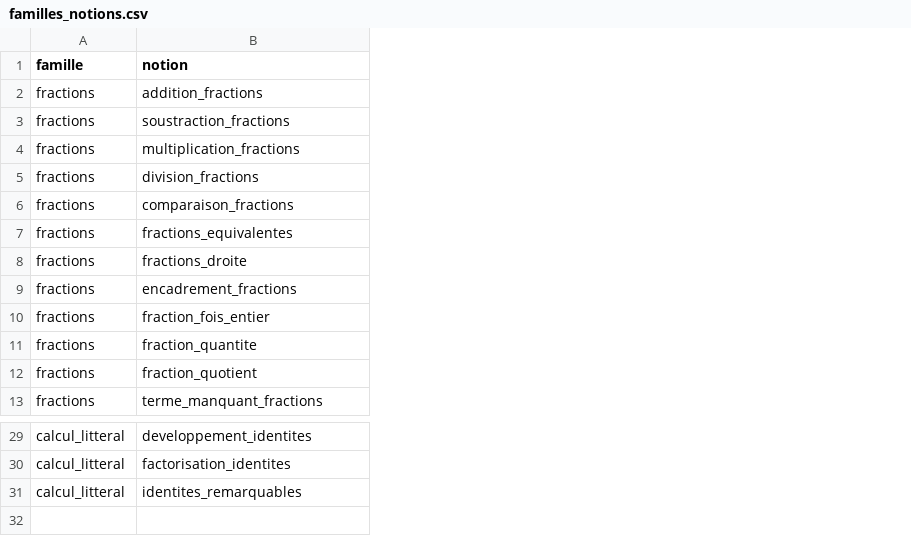
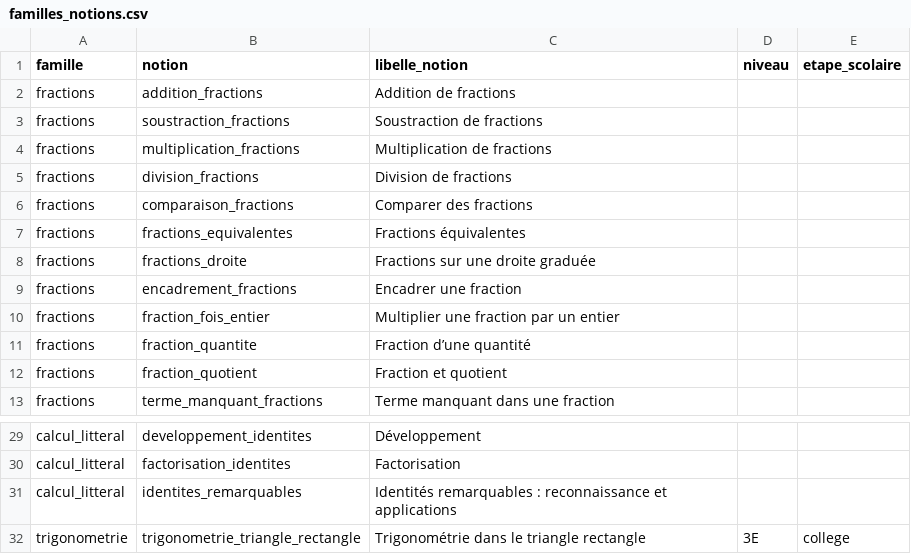
Before and after one commit to gilles13/eduschool, a CSV file: inst/referentiels/familles_notions.csv, drawn as a sheet; only a part is shown, gaps mark what is left out; the diff names each change by its address in the sheet, - before the commit and + after, or states it on an @@ line.

Commit message:
Consolidate mathematical notions and educational resources [skip ci]

```diff
--- a/inst/referentiels/familles_notions.csv
+++ b/inst/referentiels/familles_notions.csv
+column C (libelle_notion), rows 2-13: Addition de fractions | Soustraction de fractions | Multiplication de fractions | Division de fractions | Comparer des fractions | Fractions équivalentes | Fractions sur une droite graduée | Encadrer une fraction | Multiplier une fraction par un entier | Fraction d’une quantité | Fraction et quotient | Terme manquant dans une fraction; rows 29-31: Développement | Factorisation | Identités remarquables : reconnaissance et applications
+column D (niveau), empty
+column E (etape_scolaire), empty
+row 32: trigonometrie | trigonometrie_triangle_rectangle | Trigonométrie dans le triangle rectangle | 3E | college
```
Also changed, not shown: 13 other files.
